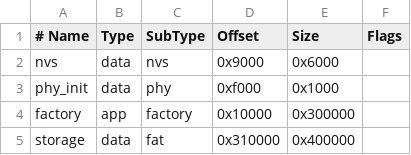
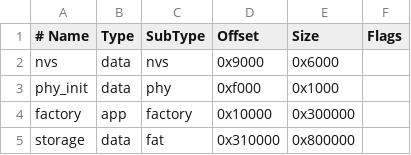
Before and after one commit to drhammadkhan/Adhancron, a CSV file: firmware/esp32-s3-prayer-clock/partitions.csv, drawn as a sheet.

```diff
--- a/firmware/esp32-s3-prayer-clock/partitions.csv
+++ b/firmware/esp32-s3-prayer-clock/partitions.csv
@@ -4,2 +4,2 @@ phy_init, data, phy,     0xf000,   0x1000,
 factory,  app,  factory, 0x10000,  0x300000,
-storage,  data, fat,     0x310000, 0x400000,
+storage,  data, fat,     0x310000, 0x800000,
```
Also changed, not shown: 14 other files.
